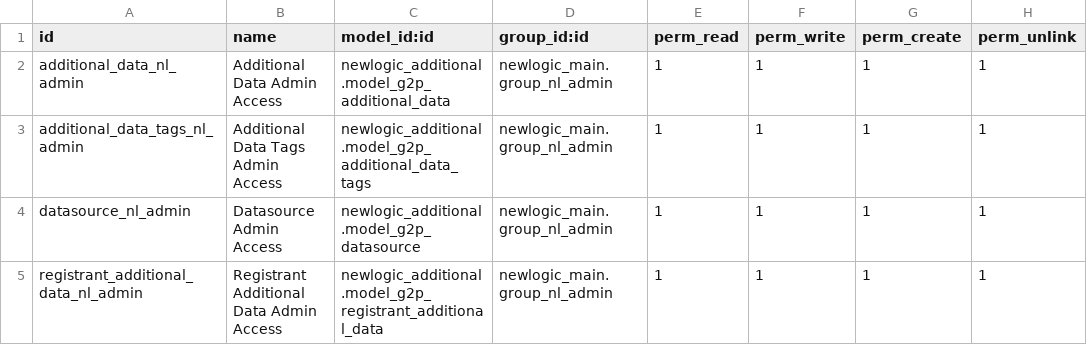
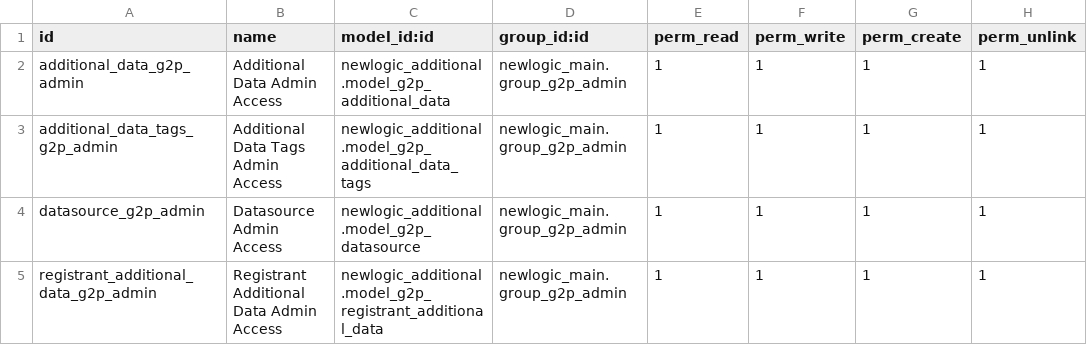
Before and after one commit to newlogic/newlogic-g2p, a CSV file: newlogic_additional/security/ir.model.access.csv, drawn as a sheet.

Commit message:
Fixes on groups NL to G2P Prefix

```diff
--- a/newlogic_additional/security/ir.model.access.csv
+++ b/newlogic_additional/security/ir.model.access.csv
@@ -1,5 +1,5 @@
 id,name,model_id:id,group_id:id,perm_read,perm_write,perm_create,perm_unlink
-additional_data_nl_admin,Additional Data Admin Access,newlogic_additional.model_g2p_additional_data,newlogic_main.group_nl_admin,1,1,1,1
-additional_data_tags_nl_admin,Additional Data Tags Admin Access,newlogic_additional.model_g2p_additional_data_tags,newlogic_main.group_nl_admin,1,1,1,1
-datasource_nl_admin,Datasource Admin Access,newlogic_additional.model_g2p_datasource,newlogic_main.group_nl_admin,1,1,1,1
-registrant_additional_data_nl_admin,Registrant Additional Data Admin Access,newlogic_additional.model_g2p_registrant_additional_data,newlogic_main.group_nl_admin,1,1,1,1
+additional_data_g2p_admin,Additional Data Admin Access,newlogic_additional.model_g2p_additional_data,newlogic_main.group_g2p_admin,1,1,1,1
+additional_data_tags_g2p_admin,Additional Data Tags Admin Access,newlogic_additional.model_g2p_additional_data_tags,newlogic_main.group_g2p_admin,1,1,1,1
+datasource_g2p_admin,Datasource Admin Access,newlogic_additional.model_g2p_datasource,newlogic_main.group_g2p_admin,1,1,1,1
+registrant_additional_data_g2p_admin,Registrant Additional Data Admin Access,newlogic_additional.model_g2p_registrant_additional_data,newlogic_main.group_g2p_admin,1,1,1,1
```
Also changed, not shown: 4 other files.
